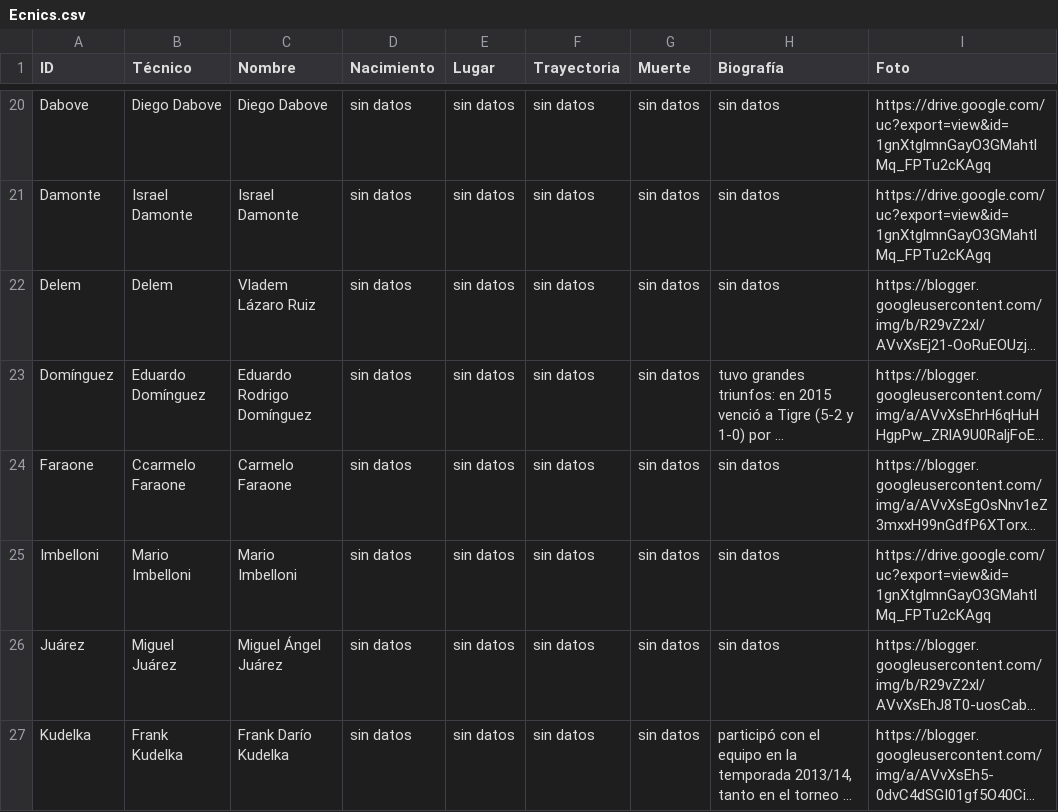
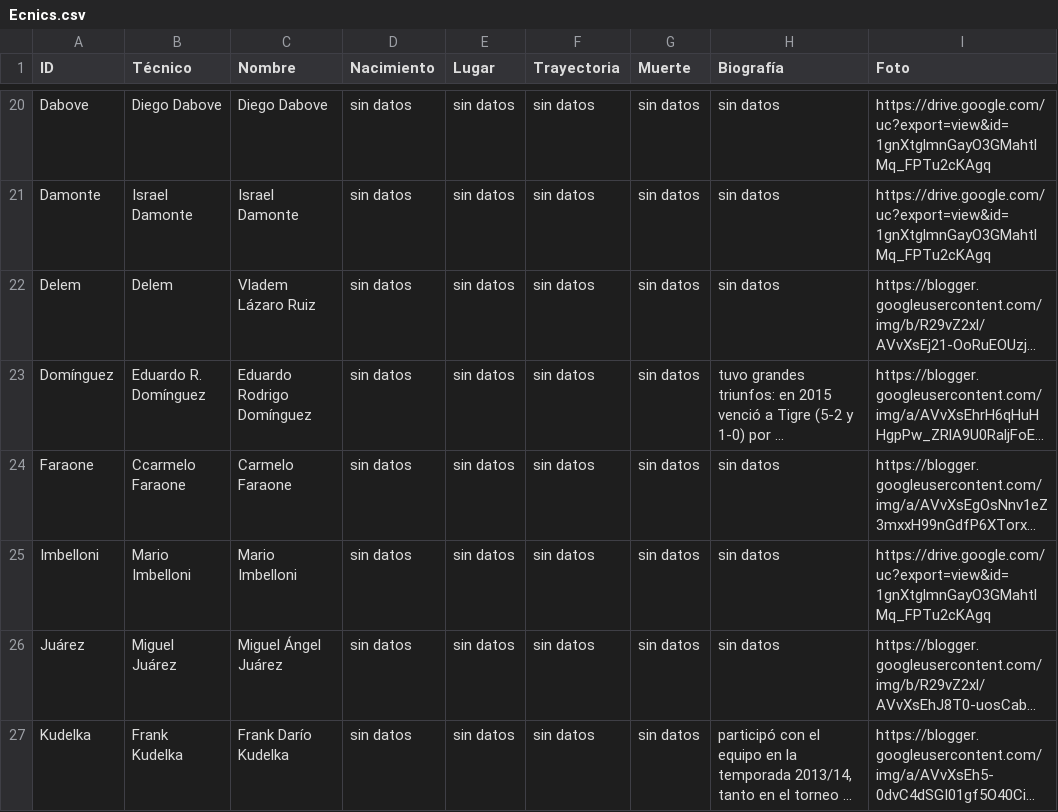
Before and after one commit to globopedia/Ecnics, a CSV file: Ecnics.csv, drawn as a sheet; only a part is shown, gaps mark what is left out; long unchanged cells end in …; the diff names each change by its address in the sheet, - before the commit and + after, or states it on an @@ line.

Commit message:
Update Ecnics.csv

```diff
--- a/Ecnics.csv
+++ b/Ecnics.csv
-B23 (Técnico): Eduardo Domínguez
+B23 (Técnico): Eduardo R. Domínguez
```
